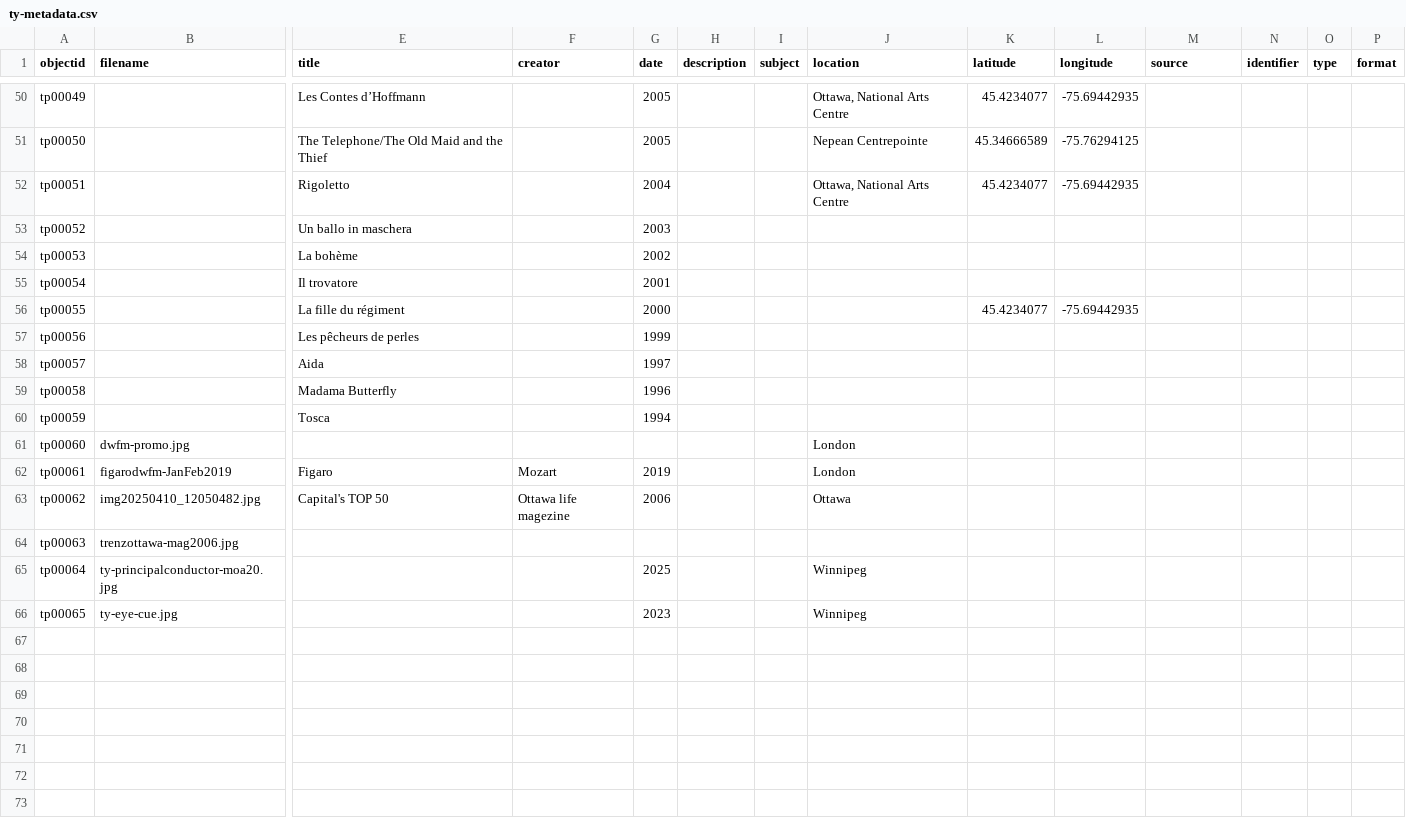
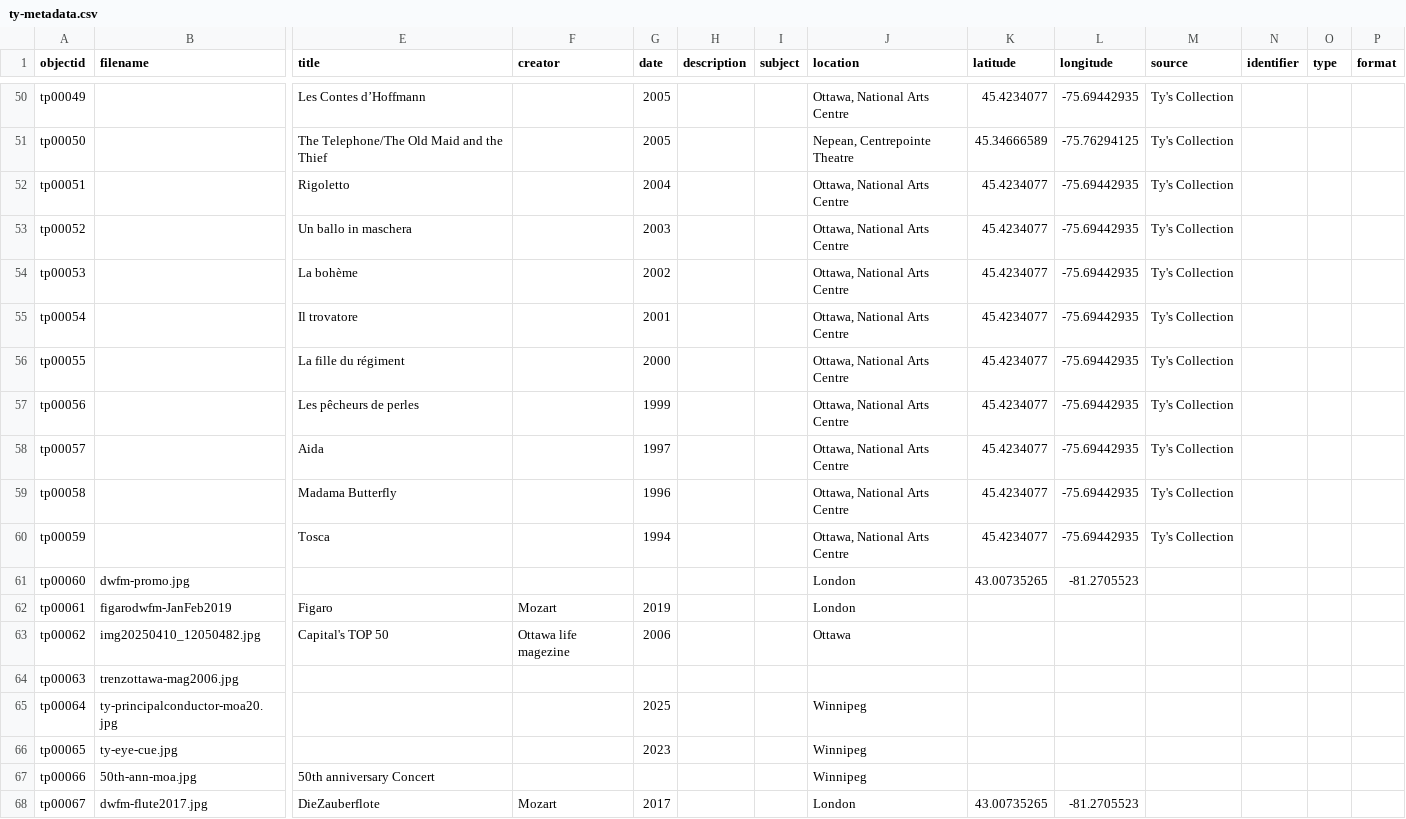
Before and after one commit to Bibliojo/Ty-Paterson, a CSV file: _data/ty-metadata.csv, drawn as a sheet; only a part is shown, gaps mark what is left out; rows hold the shown columns only; the diff covers the shown part only; the diff names each change by its address in the sheet, - before the commit and + after, or states it on an @@ line.

```diff
--- a/_data/ty-metadata.csv
+++ b/_data/ty-metadata.csv
-M50:M60 (source): (empty)
+M50:M60 (source): Ty's Collection
-J51 (location): Nepean Centrepointe
+J51 (location): Nepean, Centrepointe Theatre
-J53:J60 (location): (empty)
+J53:J60 (location): Ottawa, National Arts Centre
-K53:K55 (latitude): (empty)
+K53:K55 (latitude): 45.4234077
-L53:L55 (longitude): (empty)
+L53:L55 (longitude): -75.69442935
-K57:K60 (latitude): (empty)
+K57:K60 (latitude): 45.4234077
-L57:L60 (longitude): (empty)
+L57:L60 (longitude): -75.69442935
-K61 (latitude): (empty)
+K61 (latitude): 43.00735265
-L61 (longitude): (empty)
+L61 (longitude): -81.2705523
+row 67: tp00066 | 50th-ann-moa.jpg | 50th anniversary Concert |  |  |  |  | Winnipeg
+row 68: tp00067 | dwfm-flute2017.jpg | DieZauberflote | Mozart | 2017 |  |  | London | 43.00735265 | -81.2705523
```
Also changed, not shown: 91 edited cells elsewhere in this file.
